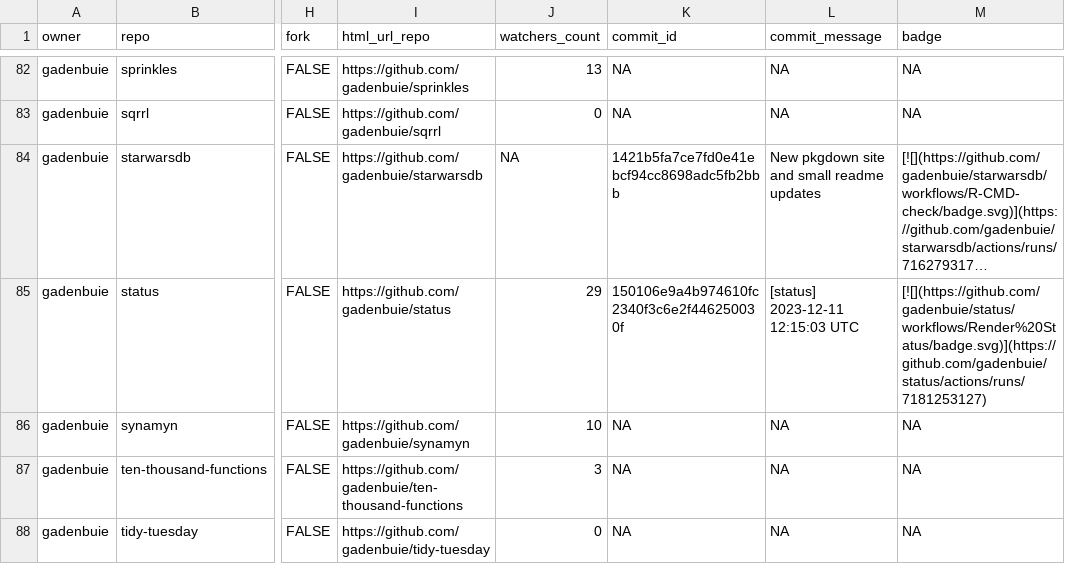
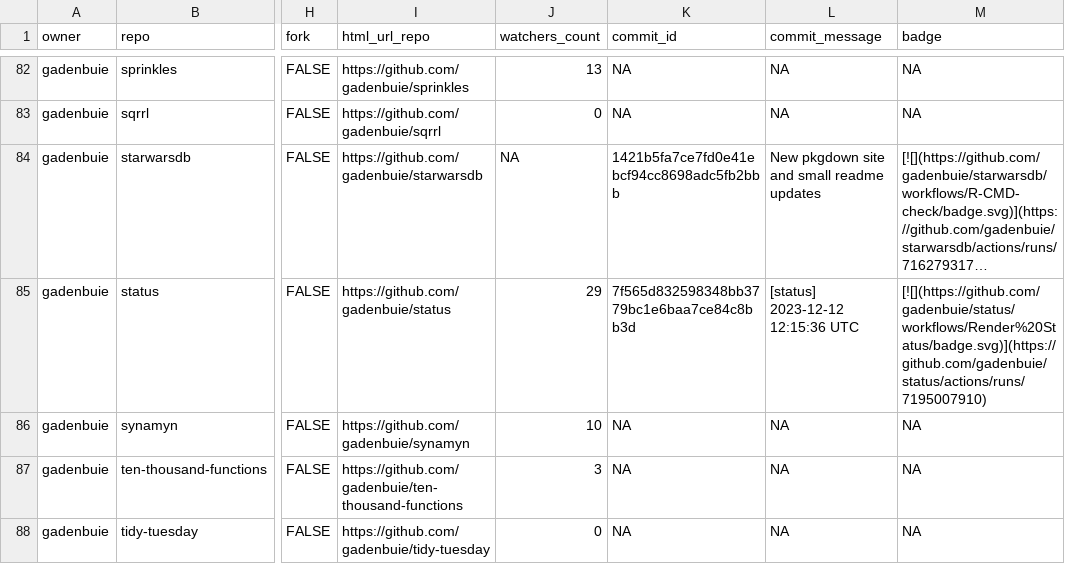
Before and after one commit to jimbrig/status, a CSV file: repos.csv, drawn as a sheet; only a part is shown, gaps mark what is left out; long unchanged cells end in …; the diff covers the shown part only; the diff names each change by its address in the sheet, - before the commit and + after, or states it on an @@ line.

```diff
--- a/repos.csv
+++ b/repos.csv
-K85 (commit_id): 150106e9a4b974610fc2340f3c6e2f446250030f
+K85 (commit_id): 7f565d832598348bb3779bc1e6baa7ce84c8bb3d
-L85 (commit_message): [status] 2023-12-11 12:15:03 UTC
+L85 (commit_message): [status] 2023-12-12 12:15:36 UTC
-M85 (badge): [![](https://github.com/gadenbuie/status/workflows/Render%20Status/badge.svg)](https://github.com/gadenbuie/status/actions/runs/7181253127)
+M85 (badge): [![](https://github.com/gadenbuie/status/workflows/Render%20Status/badge.svg)](https://github.com/gadenbuie/status/actions/runs/7195007910)
```
Also changed, not shown: 8 edited cells elsewhere in this file, 2 other files.
